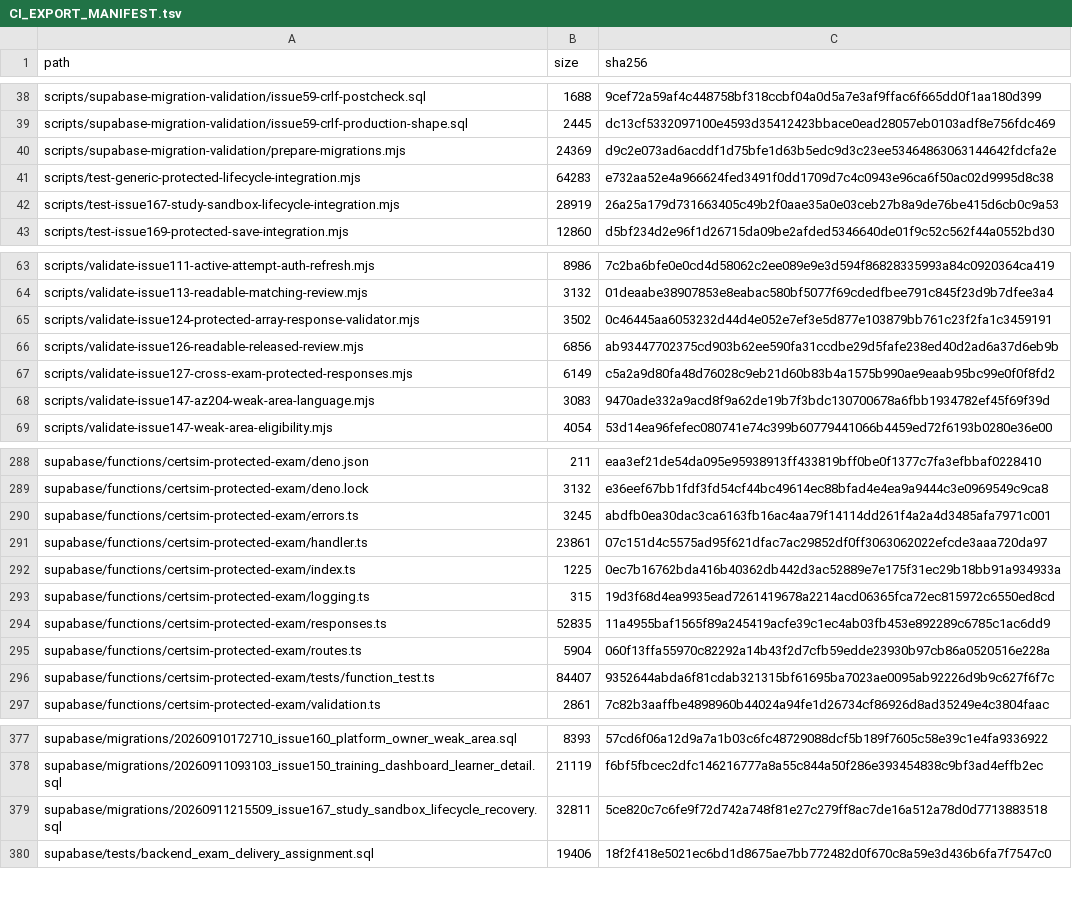
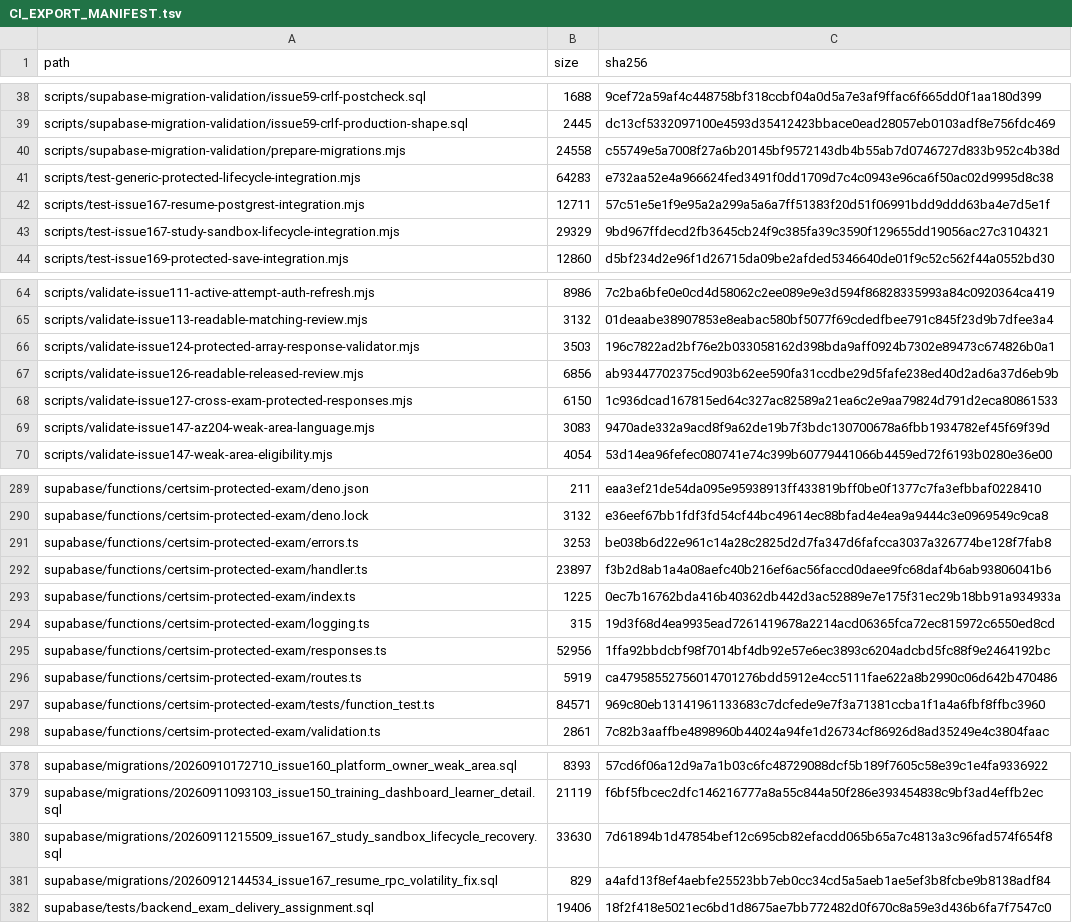
Before and after one commit to SAFFR0NM0NEY/cert-sim-platform-ci-public, a TSV file: CI_EXPORT_MANIFEST.tsv, drawn as a sheet; only a part is shown, gaps mark what is left out; the diff covers the shown part only.

```diff
--- a/CI_EXPORT_MANIFEST.tsv
+++ b/CI_EXPORT_MANIFEST.tsv
@@ -39,5 +39,6 @@ scripts/supabase-migration-validation/issue59-crlf-postcheck.sql	1688	9cef72a59a
 scripts/supabase-migration-validation/issue59-crlf-production-shape.sql	2445	dc13cf5332097100e4593d35412423bbace0ead28057eb0103adf8e756fdc469
-scripts/supabase-migration-validation/prepare-migrations.mjs	24369	d9c2e073ad6acddf1d75bfe1d63b5edc9d3c23ee53464863063144642fdcfa2e
+scripts/supabase-migration-validation/prepare-migrations.mjs	24558	c55749e5a7008f27a6b20145bf9572143db4b55ab7d0746727d833b952c4b38d
 scripts/test-generic-protected-lifecycle-integration.mjs	64283	e732aa52e4a966624fed3491f0dd1709d7c4c0943e96ca6f50ac02d9995d8c38
-scripts/test-issue167-study-sandbox-lifecycle-integration.mjs	28919	26a25a179d731663405c49b2f0aae35a0e03ceb27b8a9de76be415d6cb0c9a53
+scripts/test-issue167-resume-postgrest-integration.mjs	12711	57c51e5e1f9e95a2a299a5a6a7ff51383f20d51f06991bdd9ddd63ba4e7d5e1f
+scripts/test-issue167-study-sandbox-lifecycle-integration.mjs	29329	9bd967ffdecd2fb3645cb24f9c385fa39c3590f129655dd19056ac27c3104321
 scripts/test-issue169-protected-save-integration.mjs	12860	d5bf234d2e96f1d26715da09be2afded5346640de01f9c52c562f44a0552bd30
@@ -64,5 +65,5 @@ scripts/validate-issue111-active-attempt-auth-refresh.mjs	8986	7c2ba6bfe0e0cd4d5
 scripts/validate-issue113-readable-matching-review.mjs	3132	01deaabe38907853e8eabac580bf5077f69cdedfbee791c845f23d9b7dfee3a4
-scripts/validate-issue124-protected-array-response-validator.mjs	3502	0c46445aa6053232d44d4e052e7ef3e5d877e103879bb761c23f2fa1c3459191
+scripts/validate-issue124-protected-array-response-validator.mjs	3503	196c7822ad2bf76e2b033058162d398bda9aff0924b7302e89473c674826b0a1
 scripts/validate-issue126-readable-released-review.mjs	6856	ab93447702375cd903b62ee590fa31ccdbe29d5fafe238ed40d2ad6a37d6eb9b
-scripts/validate-issue127-cross-exam-protected-responses.mjs	6149	c5a2a9d80fa48d76028c9eb21d60b83b4a1575b990ae9eaab95bc99e0f0f8fd2
+scripts/validate-issue127-cross-exam-protected-responses.mjs	6150	1c936dcad167815ed64c327ac82589a21ea6c2e9aa79824d791d2eca80861533
 scripts/validate-issue147-az204-weak-area-language.mjs	3083	9470ade332a9acd8f9a62de19b7f3bdc130700678a6fbb1934782ef45f69f39d
@@ -289,9 +290,9 @@ supabase/functions/certsim-protected-exam/deno.json	211	eaa3ef21de54da095e959389
 supabase/functions/certsim-protected-exam/deno.lock	3132	e36eef67bb1fdf3fd54cf44bc49614ec88bfad4e4ea9a9444c3e0969549c9ca8
-supabase/functions/certsim-protected-exam/errors.ts	3245	abdfb0ea30dac3ca6163fb16ac4aa79f14114dd261f4a2a4d3485afa7971c001
-supabase/functions/certsim-protected-exam/handler.ts	23861	07c151d4c5575ad95f621dfac7ac29852df0ff3063062022efcde3aaa720da97
+supabase/functions/certsim-protected-exam/errors.ts	3253	be038b6d22e961c14a28c2825d2d7fa347d6fafcca3037a326774be128f7fab8
+supabase/functions/certsim-protected-exam/handler.ts	23897	f3b2d8ab1a4a08aefc40b216ef6ac56faccd0daee9fc68daf4b6ab93806041b6
 supabase/functions/certsim-protected-exam/index.ts	1225	0ec7b16762bda416b40362db442d3ac52889e7e175f31ec29b18bb91a934933a
 supabase/functions/certsim-protected-exam/logging.ts	315	19d3f68d4ea9935ead7261419678a2214acd06365fca72ec815972c6550ed8cd
-supabase/functions/certsim-protected-exam/responses.ts	52835	11a4955baf1565f89a245419acfe39c1ec4ab03fb453e892289c6785c1ac6dd9
-supabase/functions/certsim-protected-exam/routes.ts	5904	060f13ffa55970c82292a14b43f2d7cfb59edde23930b97cb86a0520516e228a
-supabase/functions/certsim-protected-exam/tests/function_test.ts	84407	9352644abda6f81cdab321315bf61695ba7023ae0095ab92226d9b9c627f6f7c
+supabase/functions/certsim-protected-exam/responses.ts	52956	1ffa92bbdcbf98f7014bf4db92e57e6ec3893c6204adcbd5fc88f9e2464192bc
+supabase/functions/certsim-protected-exam/routes.ts	5919	ca47958552756014701276bdd5912e4cc5111fae622a8b2990c06d642b470486
+supabase/functions/certsim-protected-exam/tests/function_test.ts	84571	969c80eb13141961133683c7dcfede9e7f3a71381ccba1f1a4a6fbf8ffbc3960
 supabase/functions/certsim-protected-exam/validation.ts	2861	7c82b3aaffbe4898960b44024a94fe1d26734cf86926d8ad35249e4c3804faac
@@ -378,3 +379,4 @@ supabase/migrations/20260910172710_issue160_platform_owner_weak_area.sql	8393	57
 supabase/migrations/20260911093103_issue150_training_dashboard_learner_detail.sql	21119	f6bf5fbcec2dfc146216777a8a55c844a50f286e393454838c9bf3ad4effb2ec
-supabase/migrations/20260911215509_issue167_study_sandbox_lifecycle_recovery.sql	32811	5ce820c7c6fe9f72d742a748f81e27c279ff8ac7de16a512a78d0d7713883518
+supabase/migrations/20260911215509_issue167_study_sandbox_lifecycle_recovery.sql	33630	7d61894b1d47854bef12c695cb82efacdd065b65a7c4813a3c96fad574f654f8
+supabase/migrations/20260912144534_issue167_resume_rpc_volatility_fix.sql	829	a4afd13f8ef4aebfe25523bb7eb0cc34cd5a5aeb1ae5ef3b8fcbe9b8138adf84
 supabase/tests/backend_exam_delivery_assignment.sql	19406	18f2f418e5021ec6bd1d8675ae7bb772482d0f670c8a59e3d436b6fa7f7547c0
```
Also changed, not shown: 26 edited cells elsewhere in this file, 9 other files.
